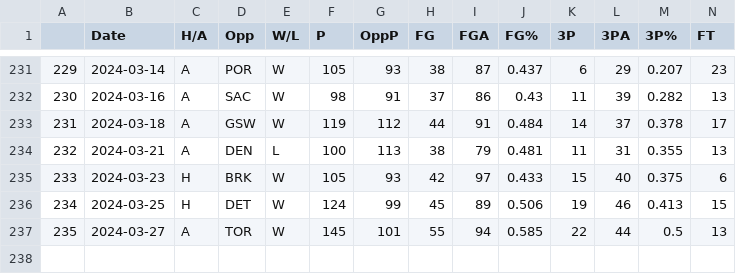
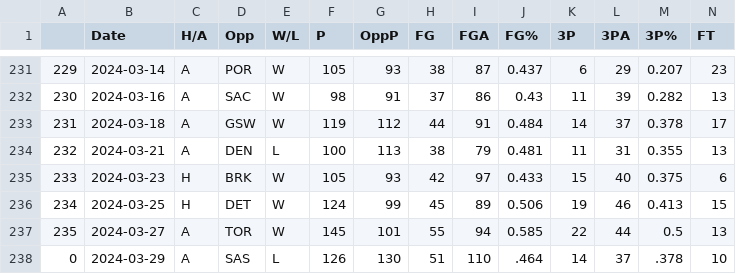
Before and after one commit to NevinG/AIM-F23-Basketball-Predictor, a CSV file: data/NYK.csv, drawn as a sheet; only a part is shown, gaps mark what is left out; rows hold the shown columns only; the diff names each change by its address in the sheet, - before the commit and + after, or states it on an @@ line.

```diff
--- a/data/NYK.csv
+++ b/data/NYK.csv
+row 238: 0 | 2024-03-29 | A | SAS | L | 126 | 130 | 51 | 110 | .464 | 14 | 37 | .378 | 10
```
Also changed, not shown: data/HOU.csv, data/LAC.csv, 24 other files.
